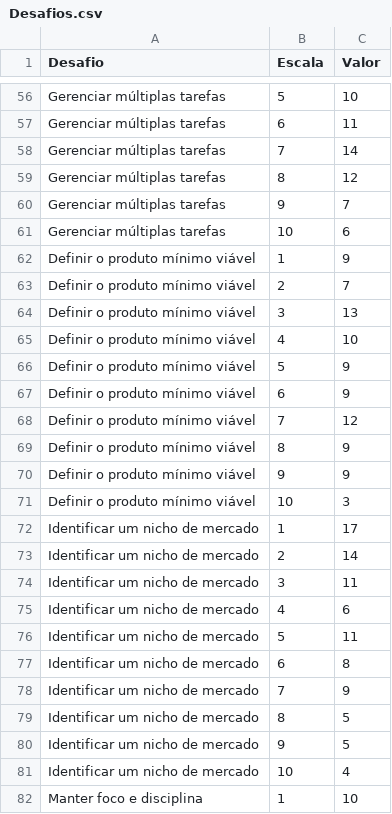
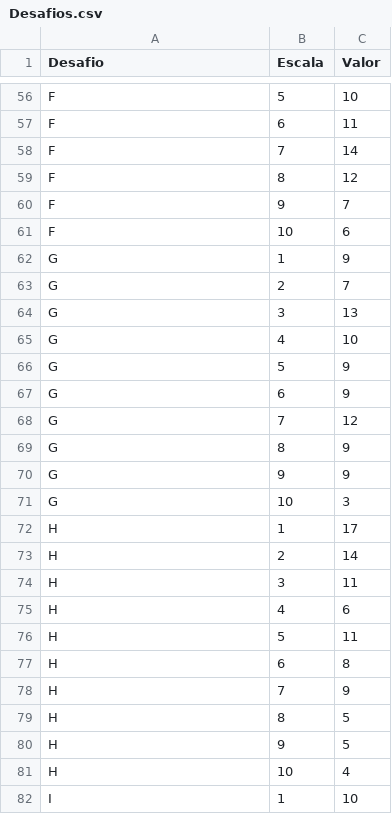
Before and after one commit to prof-guilhermeguerino/SurveyDoutorado, a CSV file: Desafios.csv, drawn as a sheet; only a part is shown, gaps mark what is left out; the diff covers the shown part only; the diff names each change by its address in the sheet, - before the commit and + after, or states it on an @@ line.

Commit message:
Update Desafios.csv

```diff
--- a/Desafios.csv
+++ b/Desafios.csv
-A56:A61 (Desafio): Gerenciar múltiplas tarefas
+A56:A61 (Desafio): F
-A62:A71 (Desafio): Definir o produto mínimo viável
+A62:A71 (Desafio): G
-A72:A81 (Desafio): Identificar um nicho de mercado
+A72:A81 (Desafio): H
-A82 (Desafio): Manter foco e disciplina
+A82 (Desafio): I
```
Also changed, not shown: 73 edited cells elsewhere in this file.
